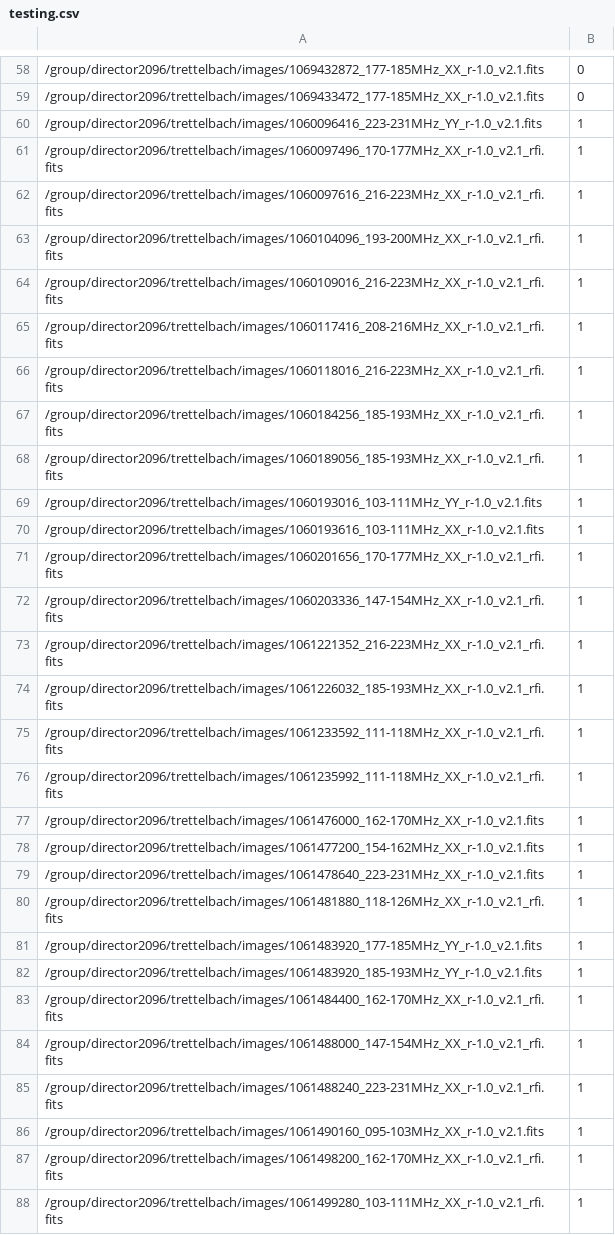
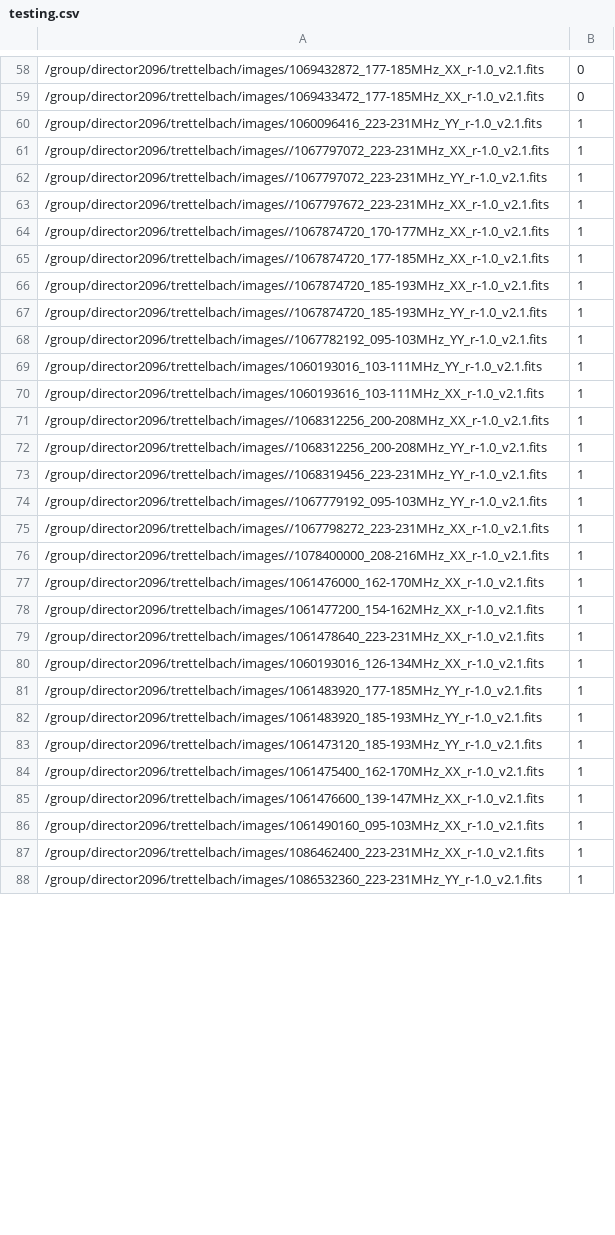
Before and after one commit to trettelbach/cnn-mwa, a CSV file: data/testing.csv, drawn as a sheet; only a part is shown, gaps mark what is left out; the diff covers the shown part only.

```diff
--- a/data/testing.csv
+++ b/data/testing.csv
@@ -61,8 +61,8 @@
-/group/director2096/trettelbach/images/1060097496_170-177MHz_XX_r-1.0_v2.1_rfi.fits,1
-/group/director2096/trettelbach/images/1060097616_216-223MHz_XX_r-1.0_v2.1_rfi.fits,1
-/group/director2096/trettelbach/images/1060104096_193-200MHz_XX_r-1.0_v2.1_rfi.fits,1
-/group/director2096/trettelbach/images/1060109016_216-223MHz_XX_r-1.0_v2.1_rfi.fits,1
-/group/director2096/trettelbach/images/1060117416_208-216MHz_XX_r-1.0_v2.1_rfi.fits,1
-/group/director2096/trettelbach/images/1060118016_216-223MHz_XX_r-1.0_v2.1_rfi.fits,1
-/group/director2096/trettelbach/images/1060184256_185-193MHz_XX_r-1.0_v2.1_rfi.fits,1
-/group/director2096/trettelbach/images/1060189056_185-193MHz_XX_r-1.0_v2.1_rfi.fits,1
+/group/director2096/trettelbach/images//1067797072_223-231MHz_XX_r-1.0_v2.1.fits,1,
+/group/director2096/trettelbach/images//1067797072_223-231MHz_YY_r-1.0_v2.1.fits,1,
+/group/director2096/trettelbach/images//1067797672_223-231MHz_XX_r-1.0_v2.1.fits,1,
+/group/director2096/trettelbach/images//1067874720_170-177MHz_XX_r-1.0_v2.1.fits,1,
+/group/director2096/trettelbach/images//1067874720_177-185MHz_XX_r-1.0_v2.1.fits,1,
+/group/director2096/trettelbach/images//1067874720_185-193MHz_XX_r-1.0_v2.1.fits,1,
+/group/director2096/trettelbach/images//1067874720_185-193MHz_YY_r-1.0_v2.1.fits,1,
+/group/director2096/trettelbach/images//1067782192_095-103MHz_YY_r-1.0_v2.1.fits,1,
@@ -71,6 +71,6 @@
-/group/director2096/trettelbach/images/1060201656_170-177MHz_XX_r-1.0_v2.1_rfi.fits,1
-/group/director2096/trettelbach/images/1060203336_147-154MHz_XX_r-1.0_v2.1_rfi.fits,1
-/group/director2096/trettelbach/images/1061221352_216-223MHz_XX_r-1.0_v2.1_rfi.fits,1
-/group/director2096/trettelbach/images/1061226032_185-193MHz_XX_r-1.0_v2.1_rfi.fits,1
-/group/director2096/trettelbach/images/1061233592_111-118MHz_XX_r-1.0_v2.1_rfi.fits,1
-/group/director2096/trettelbach/images/1061235992_111-118MHz_XX_r-1.0_v2.1_rfi.fits,1
+/group/director2096/trettelbach/images//1068312256_200-208MHz_XX_r-1.0_v2.1.fits,1,
+/group/director2096/trettelbach/images//1068312256_200-208MHz_YY_r-1.0_v2.1.fits,1,
+/group/director2096/trettelbach/images//1068319456_223-231MHz_YY_r-1.0_v2.1.fits,1,
+/group/director2096/trettelbach/images//1067779192_095-103MHz_YY_r-1.0_v2.1.fits,1,
+/group/director2096/trettelbach/images//1067798272_223-231MHz_XX_r-1.0_v2.1.fits,1,
+/group/director2096/trettelbach/images//1078400000_208-216MHz_XX_r-1.0_v2.1.fits,1,
@@ -80 +80 @@
-/group/director2096/trettelbach/images/1061481880_118-126MHz_XX_r-1.0_v2.1_rfi.fits,1
+/group/director2096/trettelbach/images/1060193016_126-134MHz_XX_r-1.0_v2.1.fits,1,
@@ -83,3 +83,3 @@
-/group/director2096/trettelbach/images/1061484400_162-170MHz_XX_r-1.0_v2.1_rfi.fits,1
-/group/director2096/trettelbach/images/1061488000_147-154MHz_XX_r-1.0_v2.1_rfi.fits,1
-/group/director2096/trettelbach/images/1061488240_223-231MHz_XX_r-1.0_v2.1_rfi.fits,1
+/group/director2096/trettelbach/images/1061473120_185-193MHz_YY_r-1.0_v2.1.fits,1,
+/group/director2096/trettelbach/images/1061475400_162-170MHz_XX_r-1.0_v2.1.fits,1,
+/group/director2096/trettelbach/images/1061476600_139-147MHz_XX_r-1.0_v2.1.fits,1,
@@ -87,2 +87,2 @@
-/group/director2096/trettelbach/images/1061498200_162-170MHz_XX_r-1.0_v2.1_rfi.fits,1
-/group/director2096/trettelbach/images/1061499280_103-111MHz_XX_r-1.0_v2.1_rfi.fits,1
+/group/director2096/trettelbach/images/1086462400_223-231MHz_XX_r-1.0_v2.1.fits,1,
+/group/director2096/trettelbach/images/1086532360_223-231MHz_YY_r-1.0_v2.1.fits,1,
```
Also changed, not shown: 15 edited cells elsewhere in this file, data/training.csv, data/validation.csv, 4 other files.
